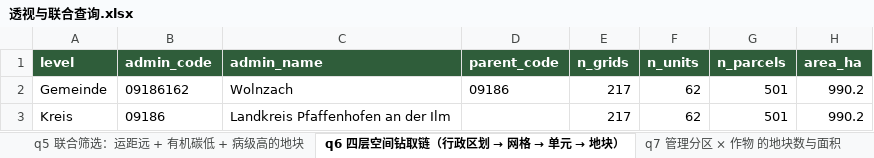
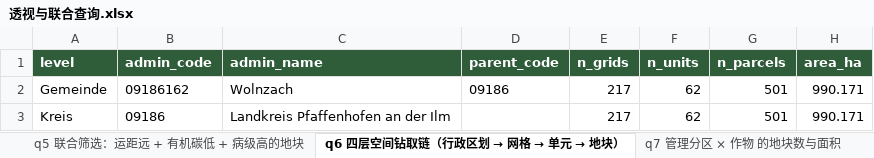
Before and after one commit to foursim/foursim.github.io, an Excel workbook: tables/query/透视与联合查询.xlsx, sheet q6 四层空间钻取链（行政区划 → 网格 → 单元 → 地块）, drawn as a sheet; values as stored, in another font and other column widths than the file's, no borders; the diff names each change by its address in the sheet, - before the commit and + after, or states it on an @@ line.

```diff
--- a/tables/query/透视与联合查询.xlsx (sheet q6 四层空间钻取链（行政区划 → 网格 → 单元 → 地块）)
+++ b/tables/query/透视与联合查询.xlsx (sheet q6 四层空间钻取链（行政区划 → 网格 → 单元 → 地块）)
-H2:H3 (area_ha): 990.2
+H2:H3 (area_ha): 990.171
```
Also changed, not shown: sheet q4 观测长表 → 宽表（日期 × 变量）, sheet q2 各经营单元 × 各旬 的平均生长进度, sheet q1 各作物 × 各年 的平均单产, sheet q9 农事事件 → 按年 × 类型计数, sheet 说明, tables/农业监测数据.xlsx, 24 other files.
